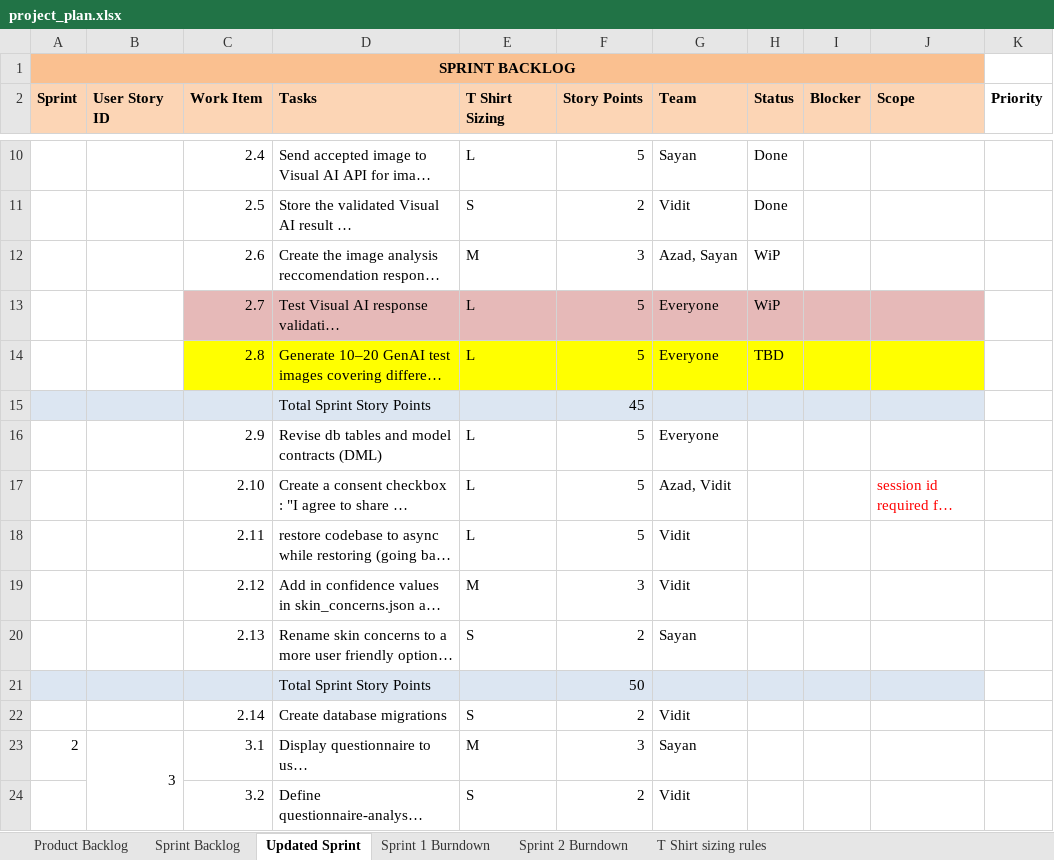
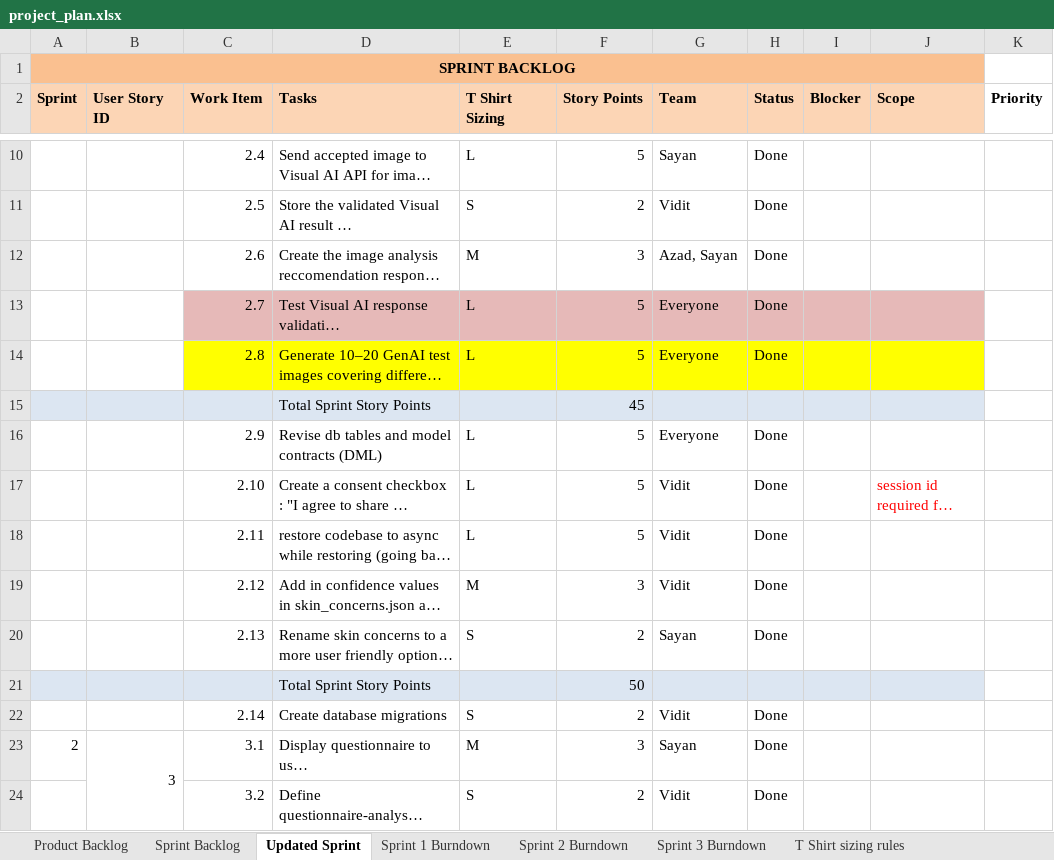
Before and after one commit to anodiamadmin/celrevive, an Excel workbook: project_plan.xlsx, sheet Updated Sprint, drawn as a sheet; only a part is shown, gaps mark what is left out; long unchanged cells end in …; values as stored, in another font and other column widths than the file's, no borders; the diff covers the shown part only; the diff names each change by its address in the sheet, - before the commit and + after, or states it on an @@ line.

Commit message:
added sprint 3 burndown

```diff
--- a/project_plan.xlsx (sheet Updated Sprint)
+++ b/project_plan.xlsx (sheet Updated Sprint)
+sheet tab: Sprint 3 Burndown
-H12:H13 (Status): WiP
+H12:H13 (Status): Done
-H14 (Status): TBD
+H14 (Status): Done
-H16:H20 (Status): (empty)
+H16:H20 (Status): Done
-G17 (Team): Azad, Vidit
+G17 (Team): Vidit
-H22:H24 (Status): (empty)
+H22:H24 (Status): Done
```
Also changed, not shown: 20 edited cells and cell formats elsewhere in this sheet, charts or pictures.
